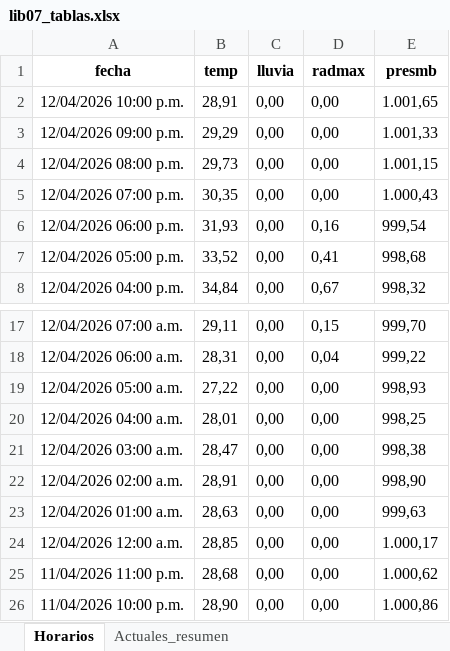
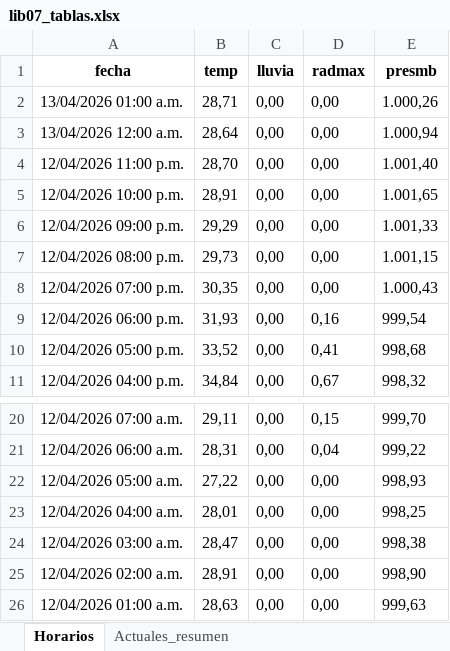
Before and after one commit to asoto59g/Scraper_Meteo, an Excel workbook: salida_csv/lib07_tablas.xlsx, sheet Horarios, drawn as a sheet; only a part is shown, gaps mark what is left out; values as stored, in another font and other column widths than the file's, no borders; removed rows and columns are numbered as before the commit, all else as after; the diff names each change by its address in the sheet, - before the commit and + after, or states it on an @@ line.

```diff
--- a/salida_csv/lib07_tablas.xlsx (sheet Horarios)
+++ b/salida_csv/lib07_tablas.xlsx (sheet Horarios)
+row 2: 13/04/2026 01:00 a.m. | 28,71 | 0,00 | 0,00 | 1.000,26
+row 3: 13/04/2026 12:00 a.m. | 28,64 | 0,00 | 0,00 | 1.000,94
+row 4: 12/04/2026 11:00 p.m. | 28,70 | 0,00 | 0,00 | 1.001,40
-row 24: 12/04/2026 12:00 a.m. | 28,85 | 0,00 | 0,00 | 1.000,17
-row 25: 11/04/2026 11:00 p.m. | 28,68 | 0,00 | 0,00 | 1.000,62
-row 26: 11/04/2026 10:00 p.m. | 28,90 | 0,00 | 0,00 | 1.000,86
```
Also changed, not shown: sheet Actuales_resumen, 4 other files.
